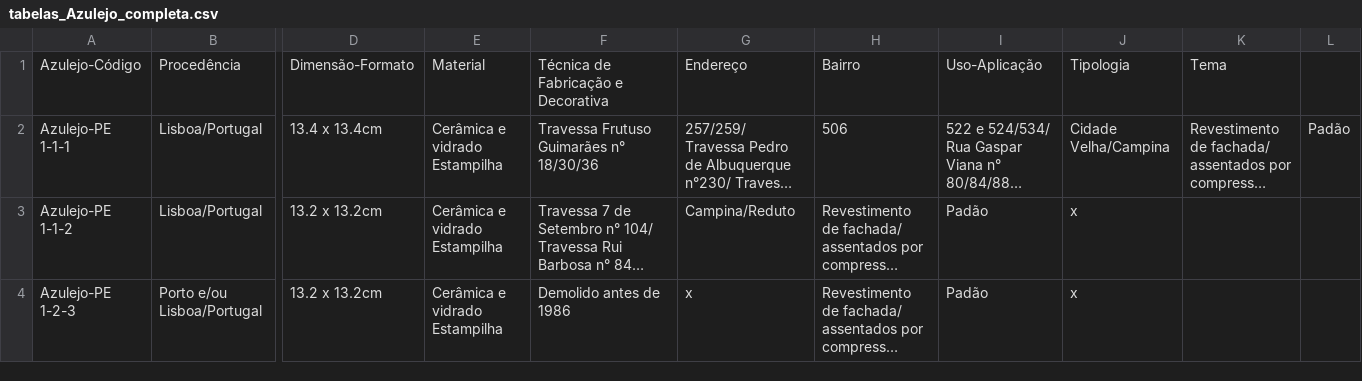
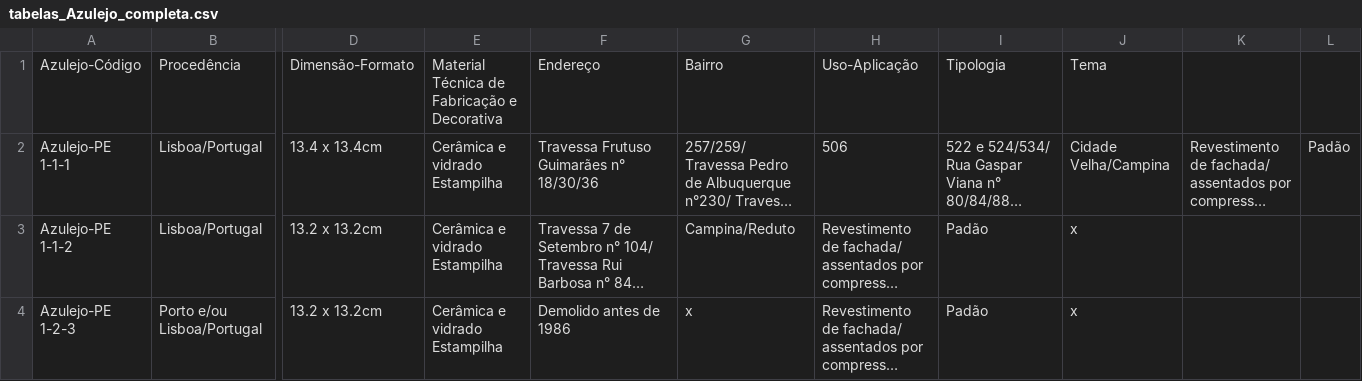
Before and after one commit to garcia00/dataAzuleijo, a CSV file: tabelas_Azulejo_completa.csv, drawn as a sheet; only a part is shown, gaps mark what is left out; long unchanged cells end in …; the diff names each change by its address in the sheet, - before the commit and + after, or states it on an @@ line.

Commit message:
correção

```diff
--- a/tabelas_Azulejo_completa.csv
+++ b/tabelas_Azulejo_completa.csv
-E1: Material
+E1: Material Técnica de Fabricação e Decorativa
-F1: Técnica de Fabricação e Decorativa
+F1: Endereço
-G1: Endereço
+G1: Bairro
-H1: Bairro
+H1: Uso-Aplicação
-I1: Uso-Aplicação
+I1: Tipologia
-J1: Tipologia
+J1: Tema
-K1: Tema
+K1: (empty)
```
